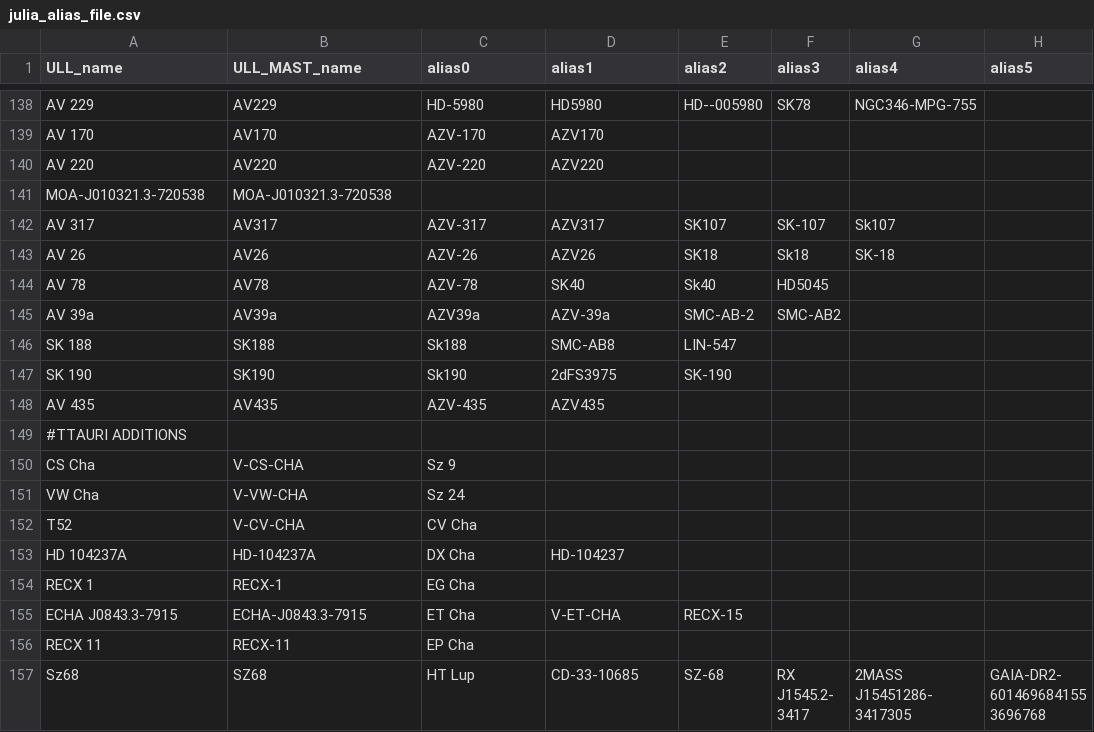
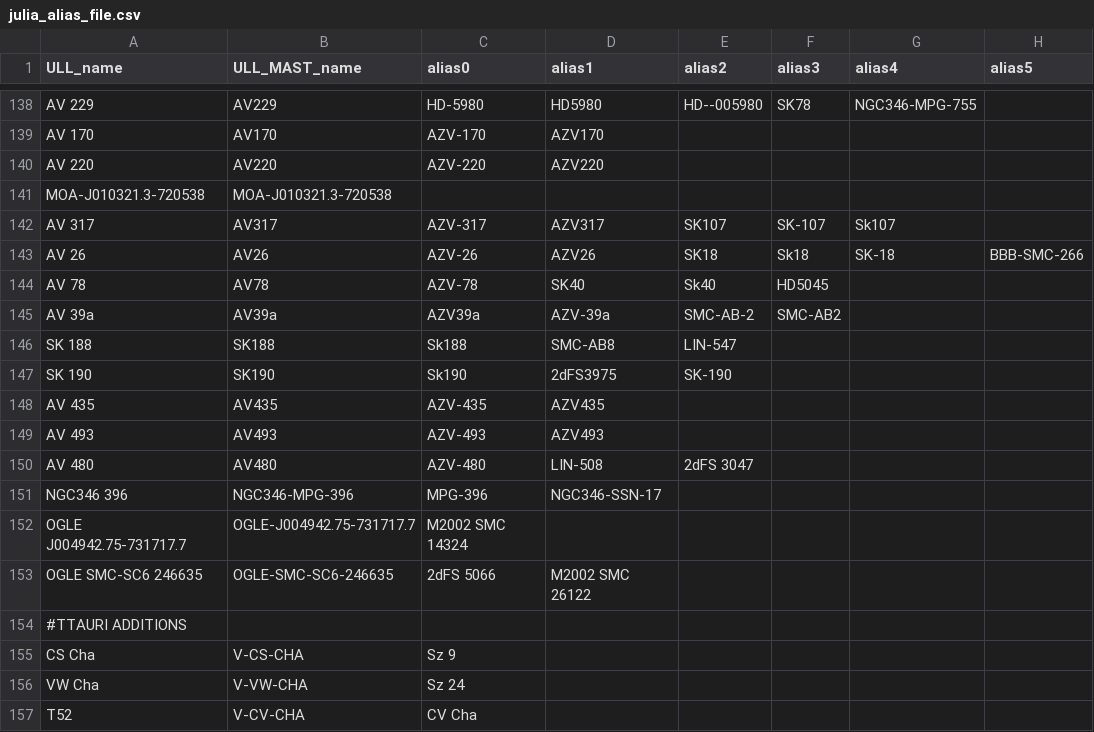
Before and after one commit to spacetelescope/ullyses-utils, a CSV file: utils/data/target_metadata/julia_alias_file.csv, drawn as a sheet; only a part is shown, gaps mark what is left out; the shorter side is filled out with more unchanged rows.

Commit message:
added the last few LMC/SMC archival stars to the alias file

```diff
--- a/utils/data/target_metadata/julia_alias_file.csv
+++ b/utils/data/target_metadata/julia_alias_file.csv
@@ -142,3 +142,3 @@ MOA-J010321.3-720538, MOA-J010321.3-720538,,,,,,
 AV 317, AV317, AZV-317, AZV317, SK107, SK-107, Sk107,
-AV 26, AV26,  AZV-26, AZV26, SK18, Sk18, SK-18,
+AV 26, AV26,  AZV-26, AZV26, SK18, Sk18, SK-18, BBB-SMC-266
 AV 78, AV78, AZV-78, SK40, Sk40, HD5045,,
@@ -148,2 +148,7 @@ SK 190, SK190, Sk190, 2dFS3975,SK-190,,,
 AV 435, AV435, AZV-435, AZV435,,,,
+AV 493, AV493, AZV-493, AZV493,,,,
+AV 480, AV480, AZV-480, LIN-508, 2dFS 3047,,
+NGC346 396, NGC346-MPG-396, MPG-396, NGC346-SSN-17,,,,
+OGLE J004942.75-731717.7, OGLE-J004942.75-731717.7, M2002 SMC 14324,,,,,
+OGLE SMC-SC6 246635, OGLE-SMC-SC6-246635, 2dFS 5066, M2002 SMC 26122,,,,
 #TTAURI ADDITIONS,,,,,,,
```
